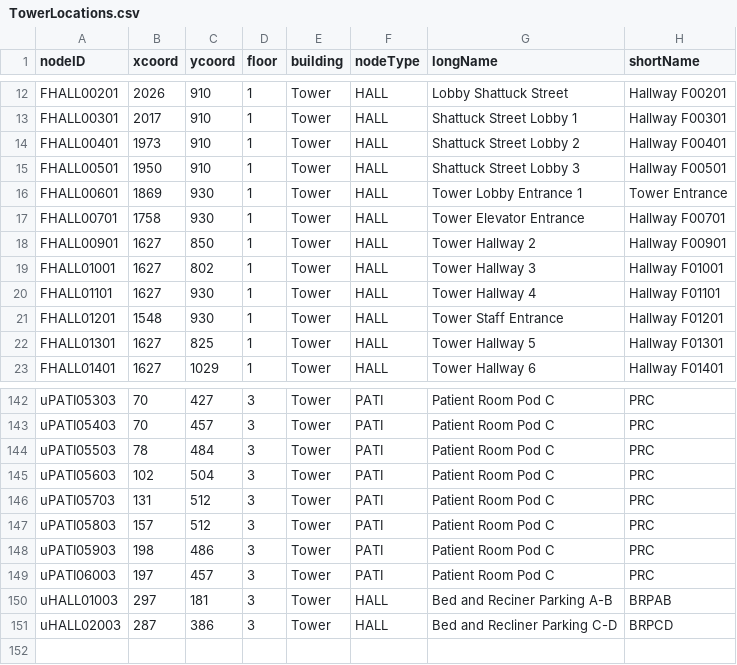
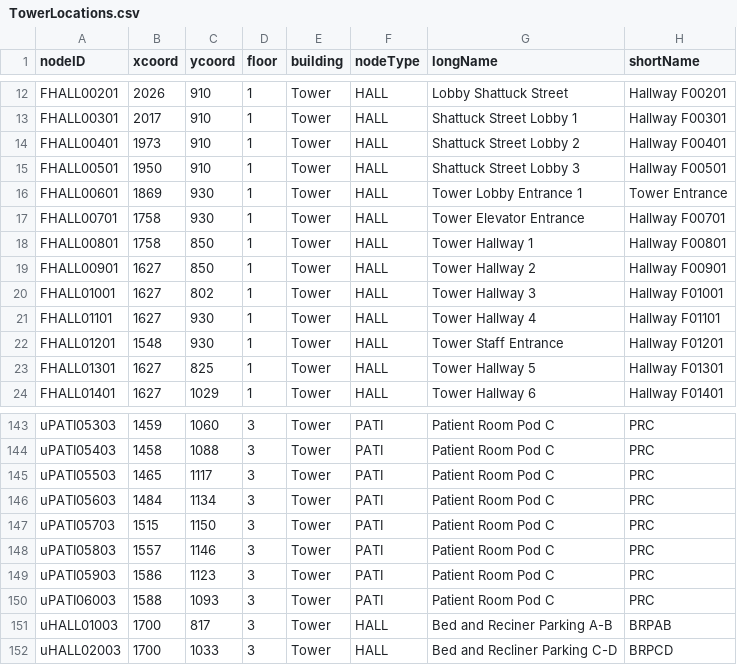
Before and after one commit to CS3733-D22-Team-U/CS3733-D22-Team-U-Prototype-2, a CSV file: csvTables/TowerLocations.csv, drawn as a sheet; only a part is shown, gaps mark what is left out; addresses are those after the commit; the diff covers the shown part only; the diff names each change by its address in the sheet, - before the commit and + after, or states it on an @@ line.

Commit message:
Updated TowerLocations.csv

```diff
--- a/csvTables/TowerLocations.csv
+++ b/csvTables/TowerLocations.csv
+row 18: FHALL00801 | 1758 | 850 | 1 | Tower | HALL | Tower Hallway 1 | Hallway F00801
-B143 (xcoord): 70
+B143 (xcoord): 1459
-C143 (ycoord): 427
+C143 (ycoord): 1060
-B144 (xcoord): 70
+B144 (xcoord): 1458
-C144 (ycoord): 457
+C144 (ycoord): 1088
-B145 (xcoord): 78
+B145 (xcoord): 1465
-C145 (ycoord): 484
+C145 (ycoord): 1117
-B146 (xcoord): 102
+B146 (xcoord): 1484
-C146 (ycoord): 504
+C146 (ycoord): 1134
-B147 (xcoord): 131
+B147 (xcoord): 1515
-C147 (ycoord): 512
+C147 (ycoord): 1150
-B148 (xcoord): 157
+B148 (xcoord): 1557
-C148 (ycoord): 512
+C148 (ycoord): 1146
-B149 (xcoord): 198
+B149 (xcoord): 1586
-C149 (ycoord): 486
+C149 (ycoord): 1123
-B150 (xcoord): 197
+B150 (xcoord): 1588
-C150 (ycoord): 457
+C150 (ycoord): 1093
-B151 (xcoord): 297
+B151 (xcoord): 1700
-C151 (ycoord): 181
+C151 (ycoord): 817
-B152 (xcoord): 287
+B152 (xcoord): 1700
-C152 (ycoord): 386
+C152 (ycoord): 1033
```
Also changed, not shown: 32 edited cells elsewhere in this file, src/main/resources/edu/wpi/cs3733/D22/teamU/csvTables/TowerLocations.csv.
